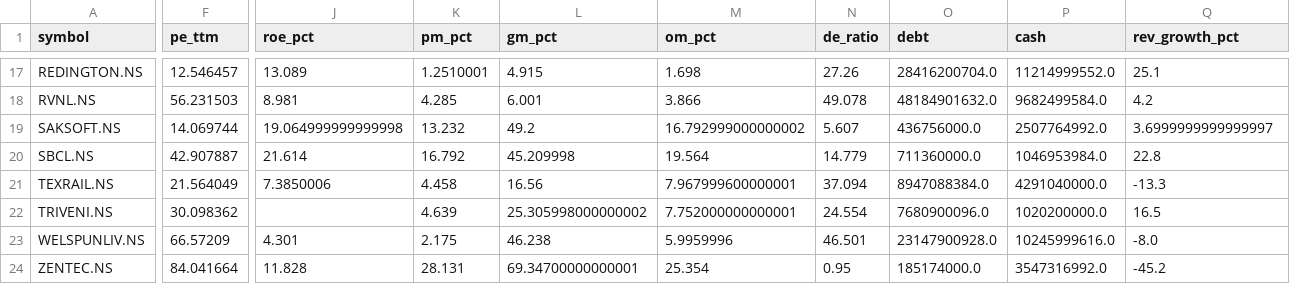
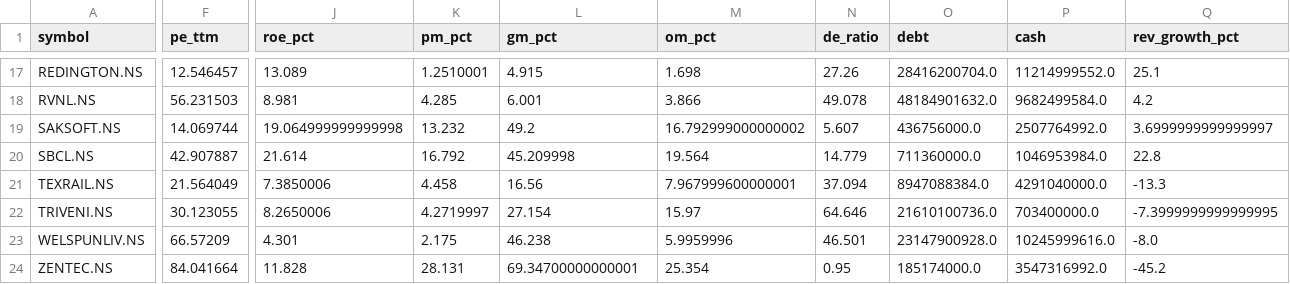
Before and after one commit to cogit0erg0sum/mgb-cockpit, a CSV file: app/data/fundamentals.csv, drawn as a sheet; only a part is shown, gaps mark what is left out; the diff covers the shown part only; the diff names each change by its address in the sheet, - before the commit and + after, or states it on an @@ line.

```diff
--- a/app/data/fundamentals.csv
+++ b/app/data/fundamentals.csv
-F22 (pe_ttm): 30.098362
+F22 (pe_ttm): 30.123055
-J22 (roe_pct): (empty)
+J22 (roe_pct): 8.2650006
-K22 (pm_pct): 4.639
+K22 (pm_pct): 4.2719997
-L22 (gm_pct): 25.305998000000002
+L22 (gm_pct): 27.154
-M22 (om_pct): 7.752000000000001
+M22 (om_pct): 15.97
-N22 (de_ratio): 24.554
+N22 (de_ratio): 64.646
-O22 (debt): 7680900096.0
+O22 (debt): 21610100736.0
-P22 (cash): 1020200000.0
+P22 (cash): 703400000.0
-Q22 (rev_growth_pct): 16.5
+Q22 (rev_growth_pct): -7.3999999999999995
```
Also changed, not shown: 4 edited cells elsewhere in this file, app/data/dashboard.csv.
